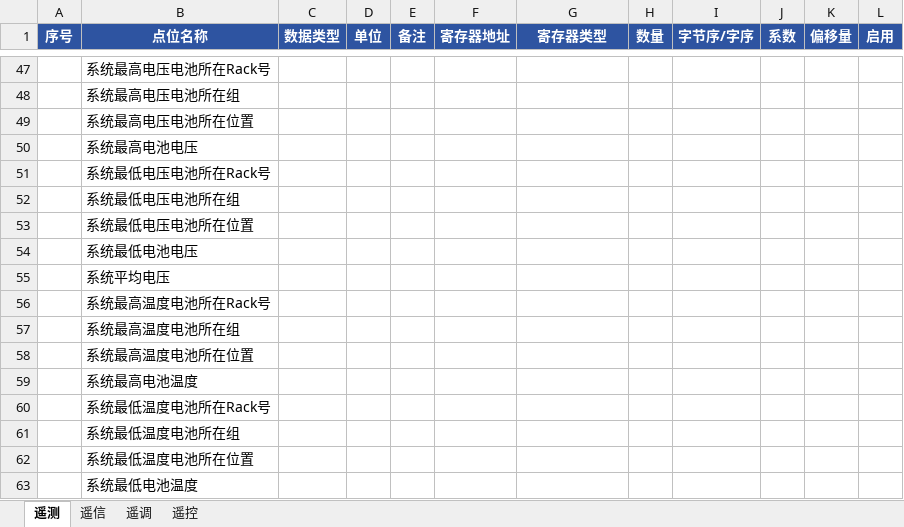
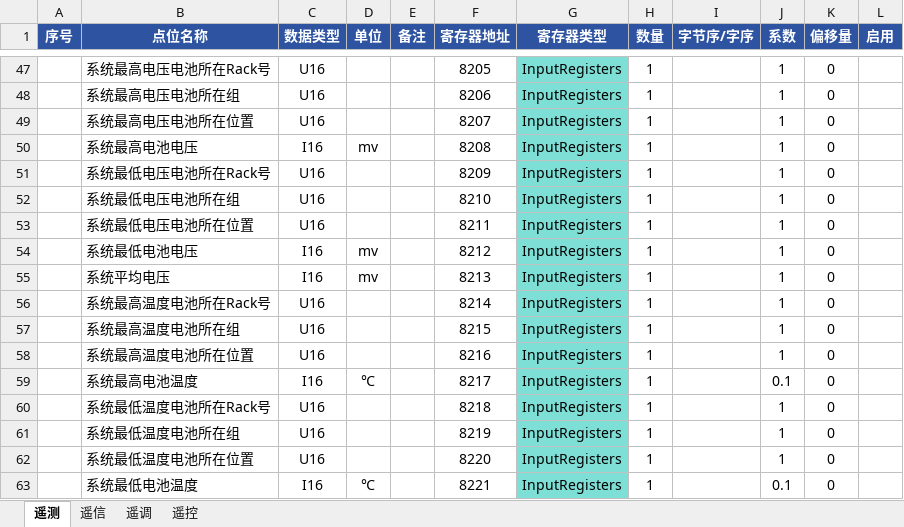
Before and after one commit to mikasa112/collector, an Excel workbook: config/bms/BAU_协能.xlsx, sheet 遥测, drawn as a sheet; only a part is shown, gaps mark what is left out; values as stored, in another font and other column widths than the file's, no borders; the diff covers the shown part only; the diff names each change by its address in the sheet, - before the commit and + after, or states it on an @@ line.

```diff
--- a/config/bms/BAU_协能.xlsx (sheet 遥测)
+++ b/config/bms/BAU_协能.xlsx (sheet 遥测)
-C47:C49 (数据类型): (empty)
+C47:C49 (数据类型): U16
-F47 (寄存器地址): (empty)
+F47 (寄存器地址): 8205
-G47:G63 (寄存器类型): (empty)
+G47:G63 (寄存器类型): InputRegisters
-G47:G63 fill: none
+G47:G63 fill: #7DDFD6
-H47:H63 (数量): (empty)
+H47:H63 (数量): 1
-J47:J58 (系数): (empty)
+J47:J58 (系数): 1
-K47:K63 (偏移量): (empty)
+K47:K63 (偏移量): 0
-F48 (寄存器地址): (empty)
+F48 (寄存器地址): 8206
-F49 (寄存器地址): (empty)
+F49 (寄存器地址): 8207
-C50 (数据类型): (empty)
+C50 (数据类型): I16
-D50 (单位): (empty)
+D50 (单位): mv
-F50 (寄存器地址): (empty)
+F50 (寄存器地址): 8208
-C51:C53 (数据类型): (empty)
+C51:C53 (数据类型): U16
-F51 (寄存器地址): (empty)
+F51 (寄存器地址): 8209
-F52 (寄存器地址): (empty)
+F52 (寄存器地址): 8210
-F53 (寄存器地址): (empty)
+F53 (寄存器地址): 8211
-C54:C55 (数据类型): (empty)
+C54:C55 (数据类型): I16
-D54:D55 (单位): (empty)
+D54:D55 (单位): mv
-F54 (寄存器地址): (empty)
+F54 (寄存器地址): 8212
-F55 (寄存器地址): (empty)
+F55 (寄存器地址): 8213
-C56:C58 (数据类型): (empty)
+C56:C58 (数据类型): U16
-F56 (寄存器地址): (empty)
+F56 (寄存器地址): 8214
-F57 (寄存器地址): (empty)
+F57 (寄存器地址): 8215
-F58 (寄存器地址): (empty)
+F58 (寄存器地址): 8216
-C59 (数据类型): (empty)
+C59 (数据类型): I16
-D59 (单位): (empty)
+D59 (单位): ℃
-F59 (寄存器地址): (empty)
+F59 (寄存器地址): 8217
-J59 (系数): (empty)
+J59 (系数): 0.1
-C60:C62 (数据类型): (empty)
+C60:C62 (数据类型): U16
-F60 (寄存器地址): (empty)
+F60 (寄存器地址): 8218
-J60:J62 (系数): (empty)
+J60:J62 (系数): 1
-F61 (寄存器地址): (empty)
+F61 (寄存器地址): 8219
-F62 (寄存器地址): (empty)
+F62 (寄存器地址): 8220
-C63 (数据类型): (empty)
+C63 (数据类型): I16
-D63 (单位): (empty)
+D63 (单位): ℃
-F63 (寄存器地址): (empty)
+F63 (寄存器地址): 8221
-J63 (系数): (empty)
+J63 (系数): 0.1
```
Also changed, not shown: 2 added rows, 4 removed rows, 250 edited cells and cell formats elsewhere in this sheet, 35 other files.
